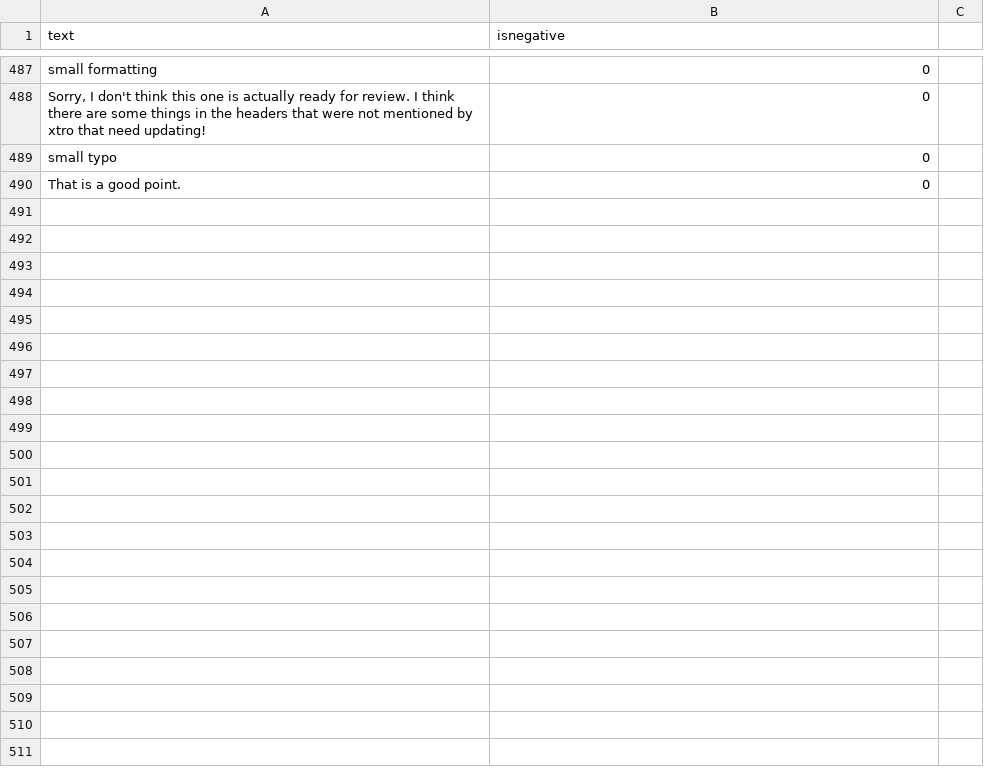
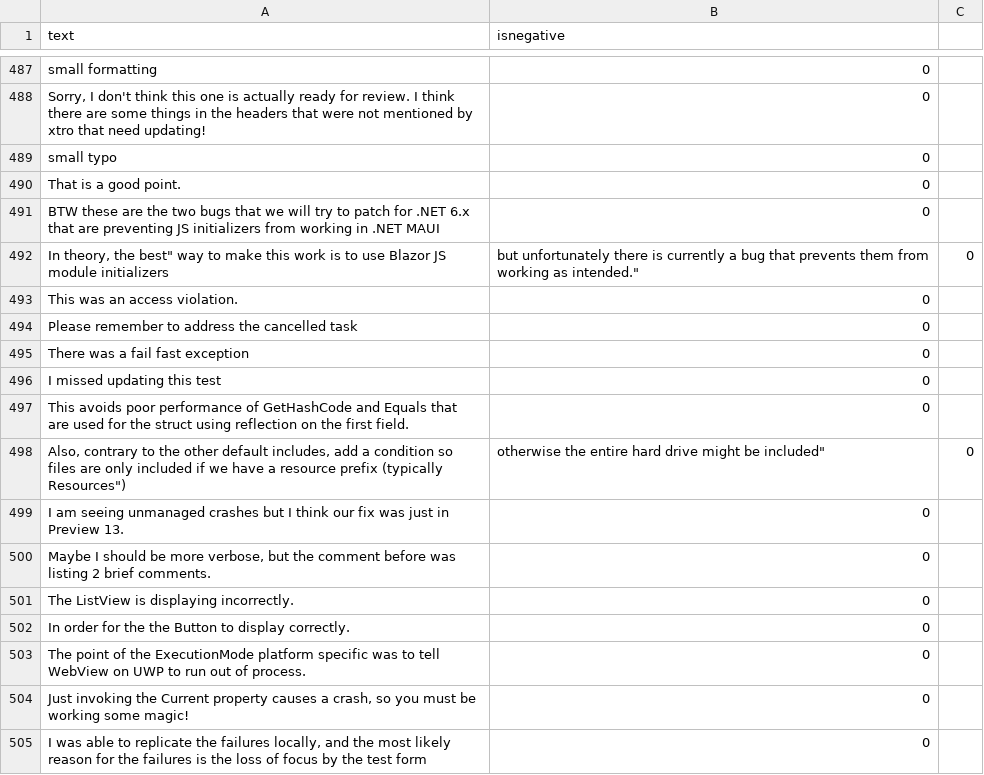
Before and after one commit to jonathanpeppers/inclusive-code-reviews-ml, a CSV file: comments/classified.csv, drawn as a sheet; only a part is shown, gaps mark what is left out; the diff names each change by its address in the sheet, - before the commit and + after, or states it on an @@ line.

Commit message:
Add and analyze comments reported in our repo

```diff
--- a/comments/classified.csv
+++ b/comments/classified.csv
+row 491: BTW these are the two bugs that we will try to patch for .NET 6.x that are preventing JS initializers from working in .NET MAUI | 0
+row 492: In theory, the best" way to make this work is to use Blazor JS module initializers | but unfortunately there is currently a bug that prevents them from working as intended." | 0
+row 493: This was an access violation. | 0
+row 494: Please remember to address the cancelled task | 0
+row 495: There was a fail fast exception | 0
+row 496: I missed updating this test | 0
+row 497: This avoids poor performance of GetHashCode and Equals that are used for the struct using reflection on the first field. | 0
+row 498: Also, contrary to the other default includes, add a condition so files are only included if we have a resource prefix (typically Resources") | otherwise the entire hard drive might be included" | 0
+row 499: I am seeing unmanaged crashes but I think our fix was just in Preview 13. | 0
+row 500: Maybe I should be more verbose, but the comment before was listing 2 brief comments. | 0
+row 501: The ListView is displaying incorrectly. | 0
+row 502: In order for the the Button to display correctly. | 0
+row 503: The point of the ExecutionMode platform specific was to tell WebView on UWP to run out of process. | 0
+row 504: Just invoking the Current property causes a crash, so you must be working some magic! | 0
+row 505: I was able to replicate the failures locally, and the most likely reason for the failures is the loss of focus by the test form | 0
```
